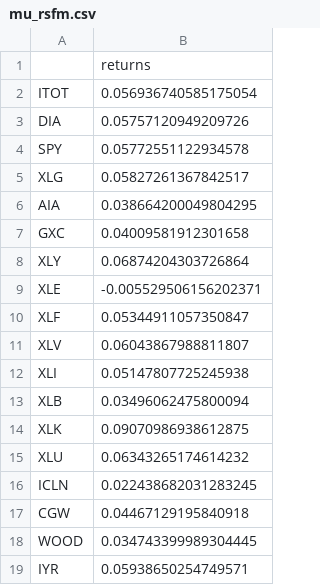
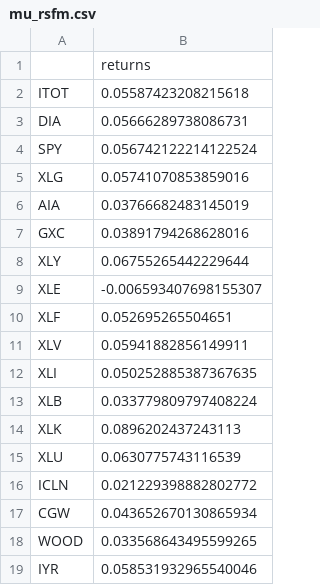
Before and after one commit to lluo5779/Equites, a CSV file: data/mu_rsfm.csv, drawn as a sheet.

```diff
--- a/data/mu_rsfm.csv
+++ b/data/mu_rsfm.csv
@@ -1,19 +1,19 @@
 ,returns
-ITOT,0.056936740585175054
-DIA,0.05757120949209726
-SPY,0.05772551122934578
-XLG,0.05827261367842517
-AIA,0.038664200049804295
-GXC,0.04009581912301658
-XLY,0.06874204303726864
-XLE,-0.005529506156202371
-XLF,0.05344911057350847
-XLV,0.06043867988811807
-XLI,0.05147807725245938
-XLB,0.03496062475800094
-XLK,0.09070986938612875
-XLU,0.06343265174614232
-ICLN,0.022438682031283245
-CGW,0.04467129195840918
-WOOD,0.034743399989304445
-IYR,0.05938650254749571
+ITOT,0.05587423208215618
+DIA,0.05666289738086731
+SPY,0.056742122214122524
+XLG,0.05741070853859016
+AIA,0.03766682483145019
+GXC,0.03891794268628016
+XLY,0.06755265442229644
+XLE,-0.006593407698155307
+XLF,0.052695265504651
+XLV,0.05941882856149911
+XLI,0.050252885387367635
+XLB,0.033779809797408224
+XLK,0.0896202437243113
+XLU,0.0630775743116539
+ICLN,0.021229398882802772
+CGW,0.043652670130865934
+WOOD,0.033568643495599265
+IYR,0.058531932965540046
```
Also changed, not shown: data/adjClose.csv, data/cov_rsfm.csv, 19 other files.
